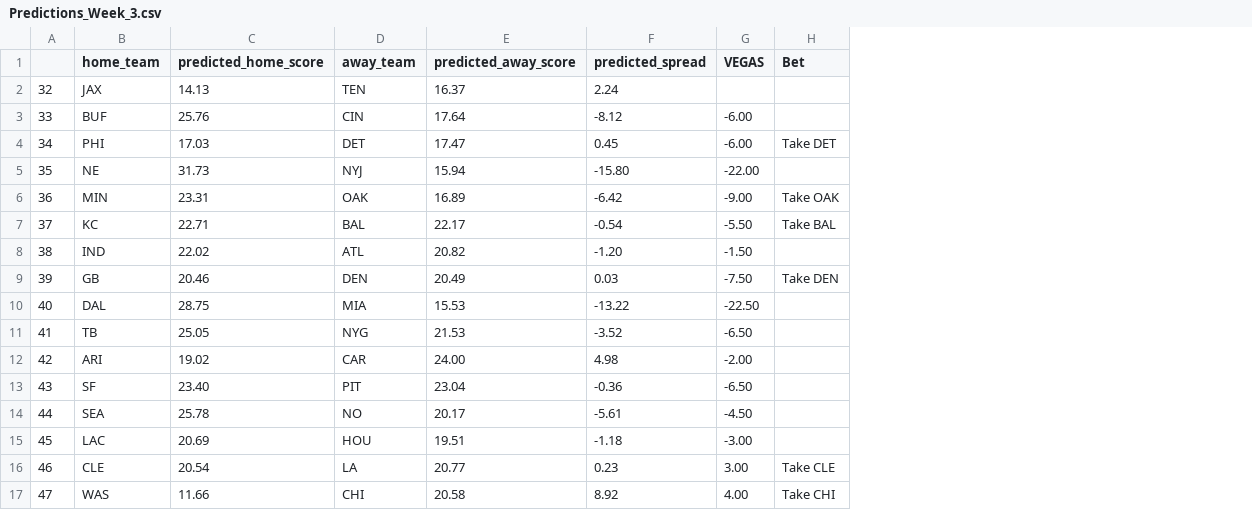
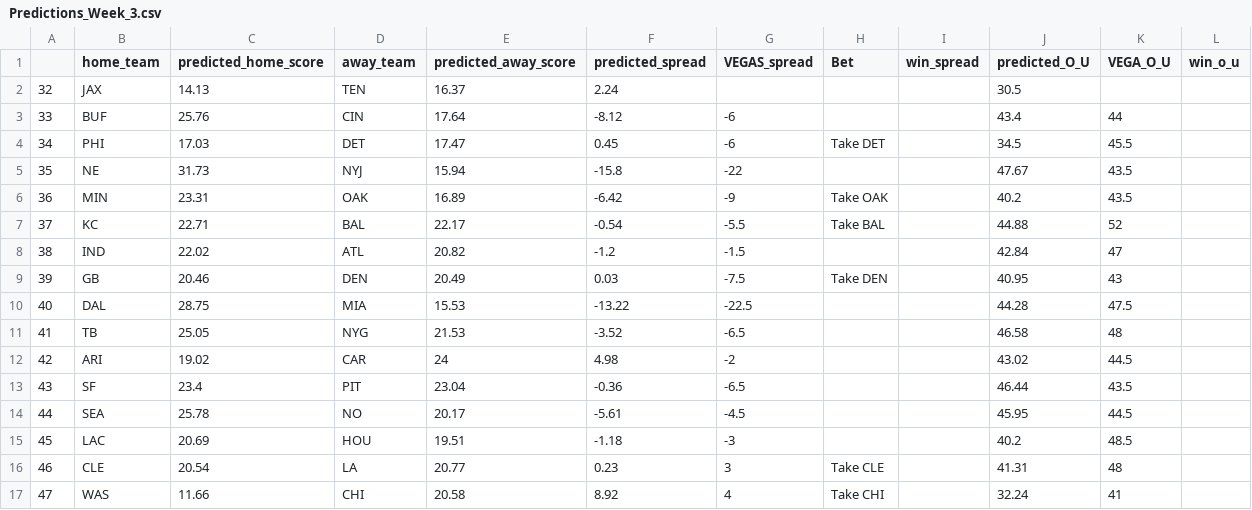
Before and after one commit to jackeiel/NFL2, a CSV file: DATA/Results/Predictions_Week_3.csv, drawn as a sheet; removed rows and columns are numbered as before the commit, all else as after; the diff names each change by its address in the sheet, - before the commit and + after, or states it on an @@ line.

```diff
--- a/DATA/Results/Predictions_Week_3.csv
+++ b/DATA/Results/Predictions_Week_3.csv
-column G (VEGAS), rows 3-17: -6.00 | -6.00 | -22.00 | -9.00 | -5.50 | -1.50 | -7.50 | -22.50 | -6.50 | -2.00 | -6.50 | -4.50 | -3.00 | 3.00 | 4.00
+column G (VEGAS_spread), rows 3-17: -6 | -6 | -22 | -9 | -5.5 | -1.5 | -7.5 | -22.5 | -6.5 | -2 | -6.5 | -4.5 | -3 | 3 | 4
+column I (win_spread), empty
+column J (predicted_O_U), rows 2-17: 30.5 | 43.4 | 34.5 | 47.67 | 40.2 | 44.88 | 42.84 | 40.95 | 44.28 | 46.58 | 43.02 | 46.44 | 45.95 | 40.2 | 41.31 | 32.24
+column K (VEGA_O_U), rows 3-17: 44 | 45.5 | 43.5 | 43.5 | 52 | 47 | 43 | 47.5 | 48 | 44.5 | 43.5 | 44.5 | 48.5 | 48 | 41
+column L (win_o_u), empty
-F5 (predicted_spread): -15.80
+F5 (predicted_spread): -15.8
-F8 (predicted_spread): -1.20
+F8 (predicted_spread): -1.2
-E12 (predicted_away_score): 24.00
+E12 (predicted_away_score): 24
-C13 (predicted_home_score): 23.40
+C13 (predicted_home_score): 23.4
```
Also changed, not shown: DATA/Results/Predictions_Week_1.csv.
